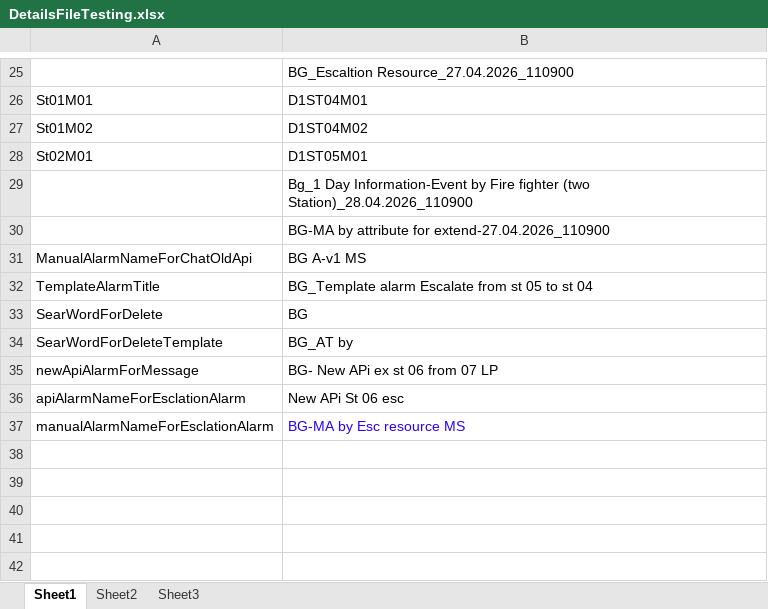
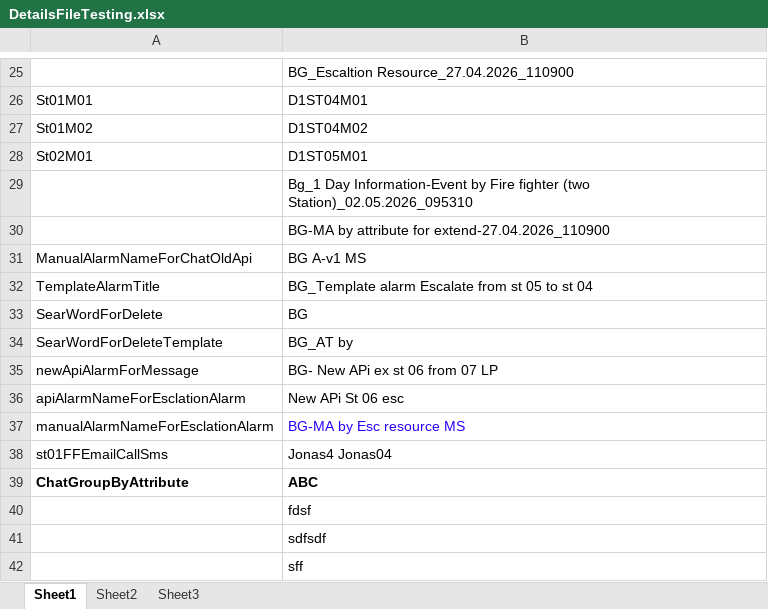
Before and after one commit to atinaBhupesh/RETTERAlarm2.0, an Excel workbook: DataFiles/DetailsFileTesting.xlsx, sheet Sheet1, drawn as a sheet; only a part is shown, gaps mark what is left out; values as stored, in another font and other column widths than the file's, no borders; the diff names each change by its address in the sheet, - before the commit and + after, or states it on an @@ line.

```diff
--- a/DataFiles/DetailsFileTesting.xlsx (sheet Sheet1)
+++ b/DataFiles/DetailsFileTesting.xlsx (sheet Sheet1)
-B29: …fighter (two Station)_28.04.2026_110900
+B29: …fighter (two Station)_02.05.2026_095310
+row 38: st01FFEmailCallSms | Jonas4 Jonas04
+row 39: ChatGroupByAttribute | ABC
+row 40:  | fdsf
+row 41:  | sdfsdf
+row 42:  | sff
```
Also changed, not shown: DataFiles/DetailsFileLive.xlsx, 35 other files.
